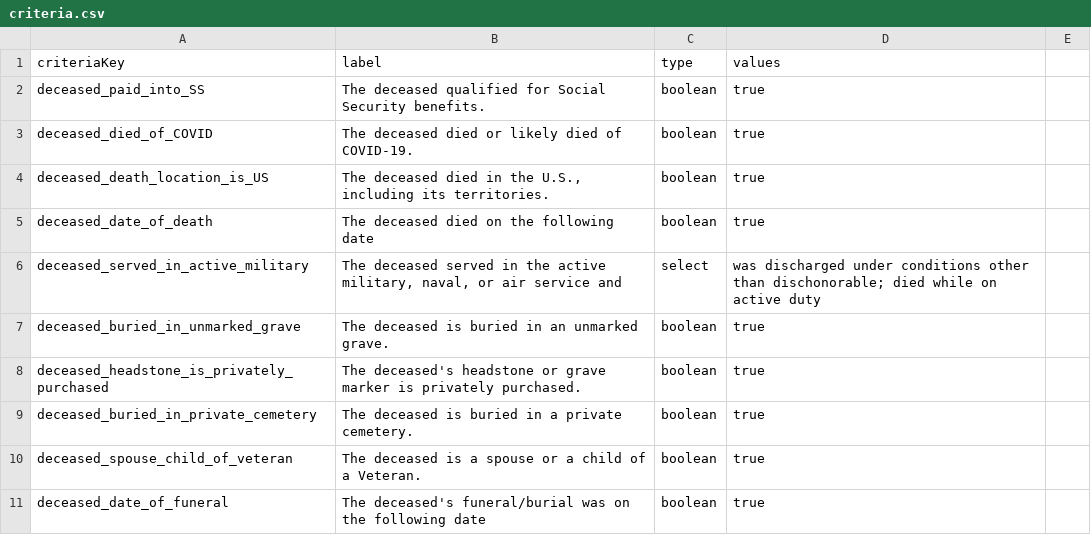
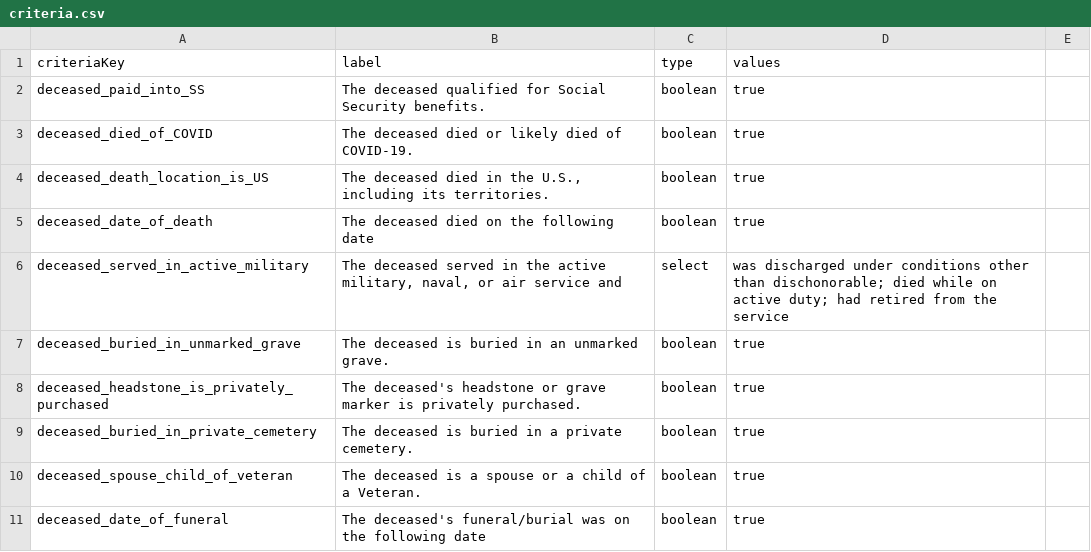
Before and after one commit to GSA-TTS/usagov-benefits-eligibility, a CSV file: content/criteria.csv, drawn as a sheet; only a part is shown.

Commit message:
Added a new option to deceased_served_in_active_military criteria

```diff
--- a/content/criteria.csv
+++ b/content/criteria.csv
@@ -5,3 +5,3 @@ deceased_death_location_is_US,"The deceased died in the U.S., including its terr
 deceased_date_of_death,"The deceased died on the following date",boolean,true
-deceased_served_in_active_military,"The deceased served in the active military, naval, or air service and",select,was discharged under conditions other than dischonorable; died while on active duty
+deceased_served_in_active_military,"The deceased served in the active military, naval, or air service and",select,was discharged under conditions other than dischonorable; died while on active duty; had retired from the service
 deceased_buried_in_unmarked_grave,The deceased is buried in an unmarked grave.,boolean,true
```
